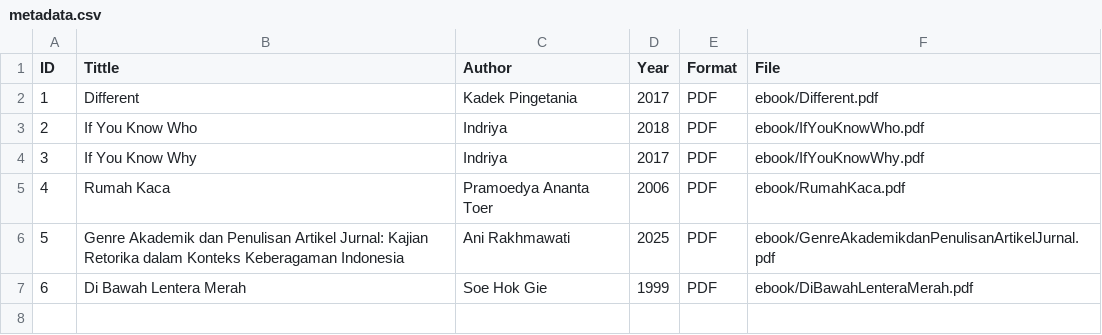
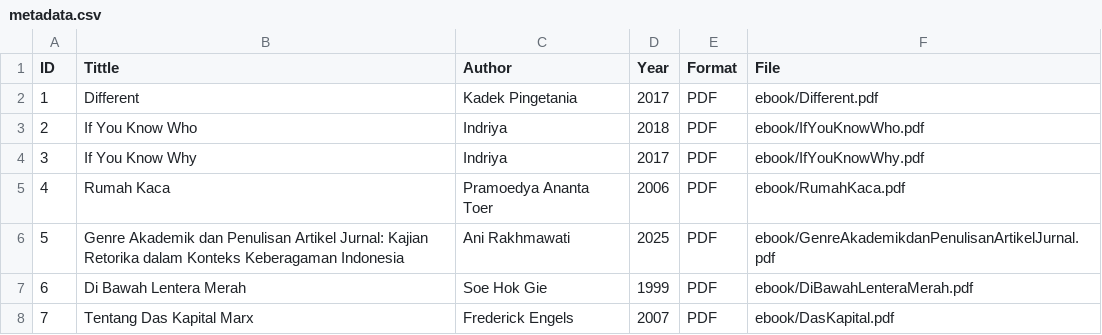
Before and after one commit to fildzahauliyaizzati-create/digitalibrary, a CSV file: metadata/metadata.csv, drawn as a sheet.

Commit message:
Update metadata.csv

```diff
--- a/metadata/metadata.csv
+++ b/metadata/metadata.csv
@@ -7 +7,2 @@ ID,Tittle,Author,Year,Format,File
 6,Di Bawah Lentera Merah,Soe Hok Gie,1999,PDF,ebook/DiBawahLenteraMerah.pdf
+7,Tentang Das Kapital Marx,Frederick Engels,2007,PDF,ebook/DasKapital.pdf
```
